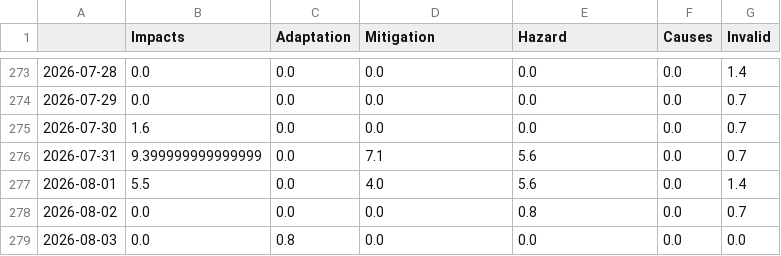
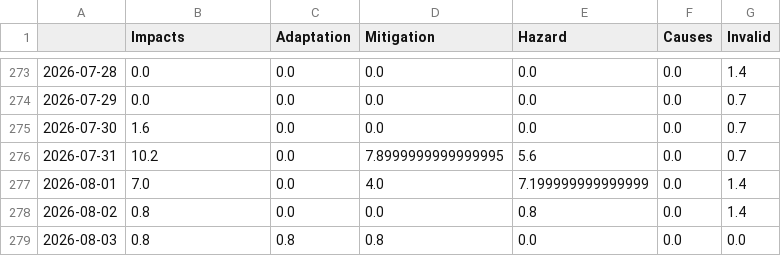
Before and after one commit to MarcoL95-news/avalancheIsComing, a CSV file: csv/topics_date.csv, drawn as a sheet; only a part is shown, gaps mark what is left out.

```diff
--- a/csv/topics_date.csv
+++ b/csv/topics_date.csv
@@ -275,5 +275,5 @@
 2026-07-30,1.6,0.0,0.0,0.0,0.0,0.7
-2026-07-31,9.399999999999999,0.0,7.1,5.6,0.0,0.7
-2026-08-01,5.5,0.0,4.0,5.6,0.0,1.4
-2026-08-02,0.0,0.0,0.0,0.8,0.0,0.7
-2026-08-03,0.0,0.8,0.0,0.0,0.0,0.0
+2026-07-31,10.2,0.0,7.8999999999999995,5.6,0.0,0.7
+2026-08-01,7.0,0.0,4.0,7.199999999999999,0.0,1.4
+2026-08-02,0.8,0.0,0.0,0.8,0.0,1.4
+2026-08-03,0.8,0.8,0.8,0.0,0.0,0.0
```
Also changed, not shown: 4 other files.
